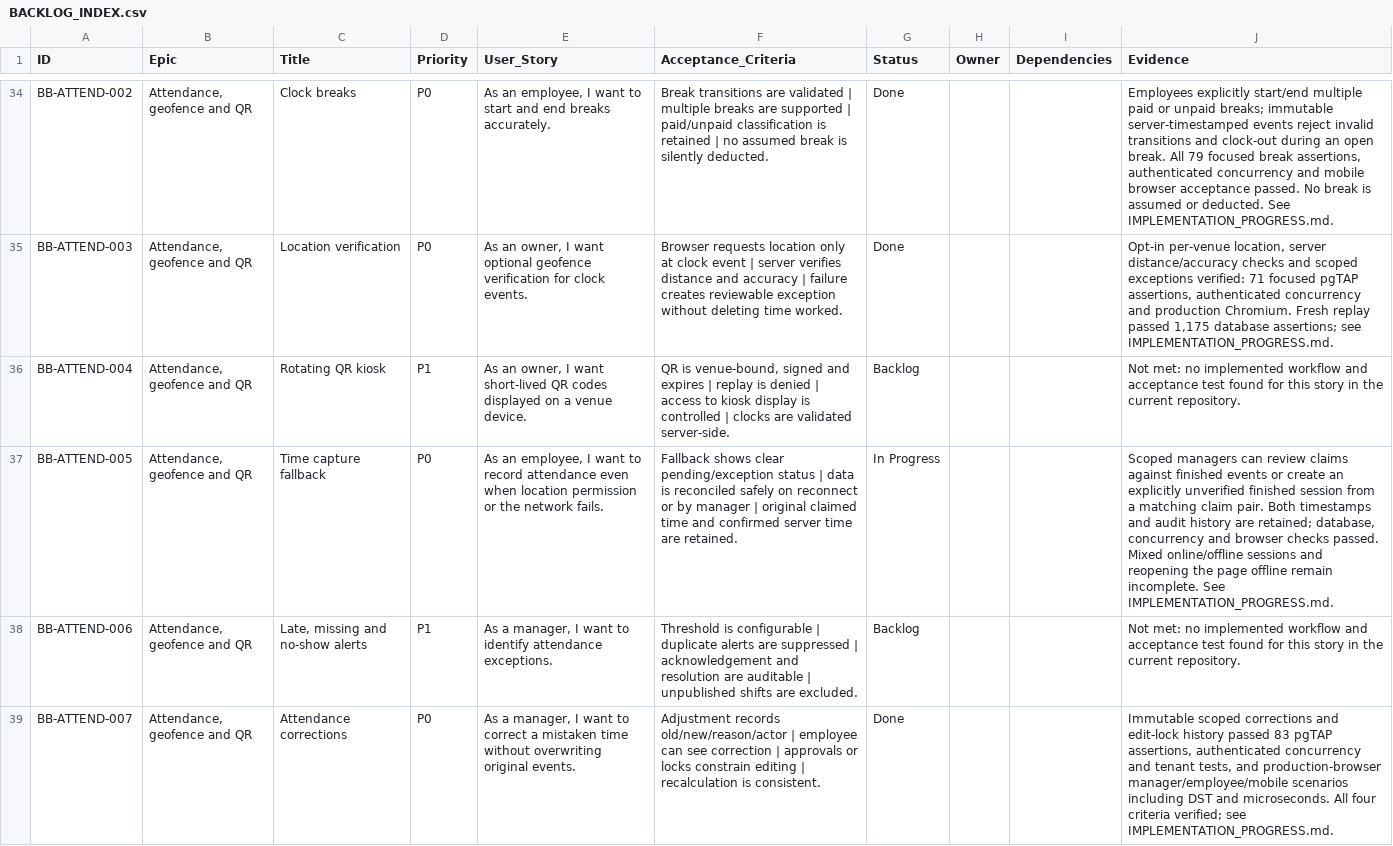
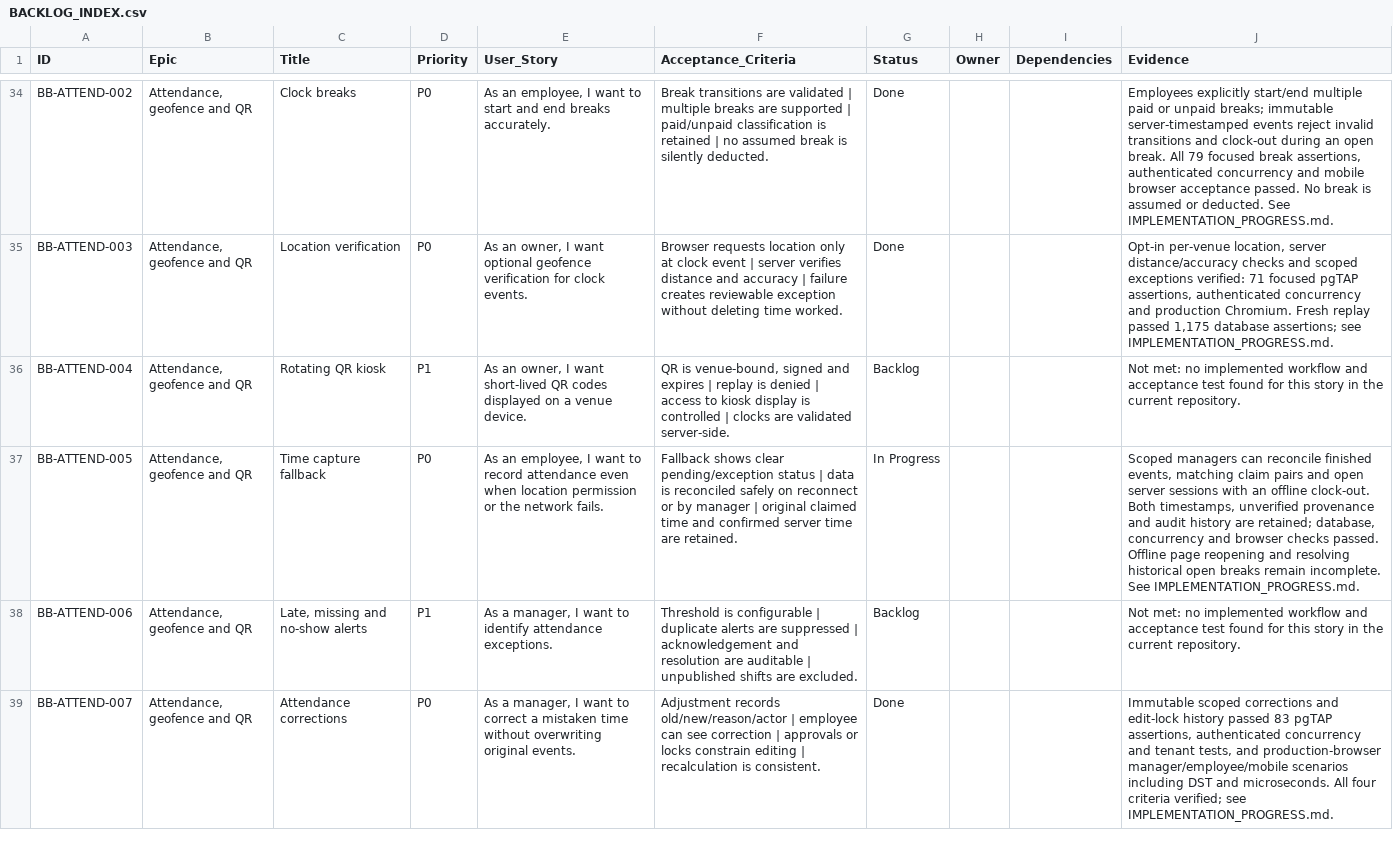
Before and after one commit to farbotkol/butterbox, a CSV file: BACKLOG_INDEX.csv, drawn as a sheet; only a part is shown, gaps mark what is left out; the diff names each change by its address in the sheet, - before the commit and + after, or states it on an @@ line.

```diff
--- a/BACKLOG_INDEX.csv
+++ b/BACKLOG_INDEX.csv
-J37 (Evidence): …managers can review claims against finished events or create an explicitly unverified finished session from a matching claim pair. Both timestamps and audit history are retained; database, concurrency and browser checks passed. Mixed online/offline sessions and reopening the page offline remain incomplete.…
+J37 (Evidence): …managers can reconcile finished events, matching claim pairs and open server sessions with an offline clock-out. Both timestamps, unverified provenance and audit history are retained; database, concurrency and browser checks passed. Offline page reopening and resolving historical open breaks remain incomplete.…
```
Also changed, not shown: 12 other files.
